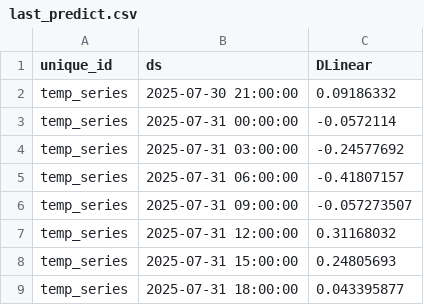
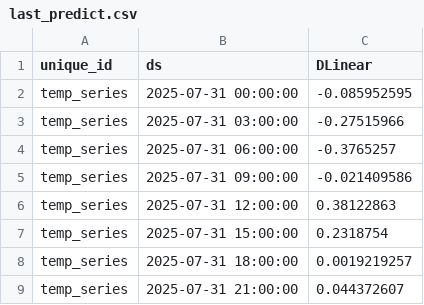
Before and after one commit to Myboo235/weather_forecast_app, a CSV file: model/dlinear/last_predict.csv, drawn as a sheet.

```diff
--- a/model/dlinear/last_predict.csv
+++ b/model/dlinear/last_predict.csv
@@ -1,9 +1,9 @@
 unique_id,ds,DLinear
-temp_series,2025-07-30 21:00:00,0.09186332
-temp_series,2025-07-31 00:00:00,-0.0572114
-temp_series,2025-07-31 03:00:00,-0.24577692
-temp_series,2025-07-31 06:00:00,-0.41807157
-temp_series,2025-07-31 09:00:00,-0.057273507
-temp_series,2025-07-31 12:00:00,0.31168032
-temp_series,2025-07-31 15:00:00,0.24805693
-temp_series,2025-07-31 18:00:00,0.043395877
+temp_series,2025-07-31 00:00:00,-0.085952595
+temp_series,2025-07-31 03:00:00,-0.27515966
+temp_series,2025-07-31 06:00:00,-0.3765257
+temp_series,2025-07-31 09:00:00,-0.021409586
+temp_series,2025-07-31 12:00:00,0.38122863
+temp_series,2025-07-31 15:00:00,0.2318754
+temp_series,2025-07-31 18:00:00,0.0019219257
+temp_series,2025-07-31 21:00:00,0.044372607
```
Also changed, not shown: model/dlinear/last_predict_reversed.csv, 1 other file.
